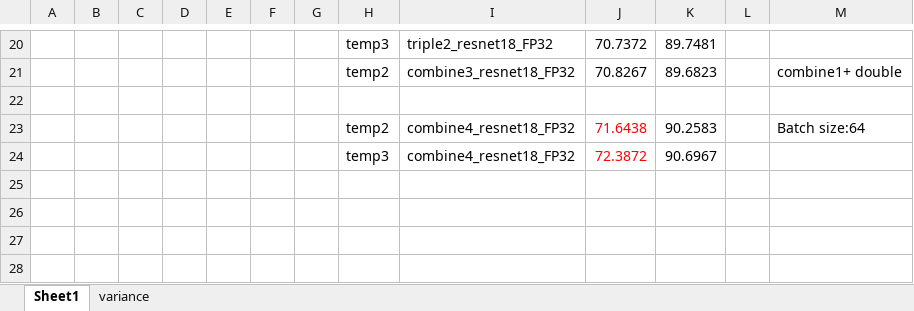
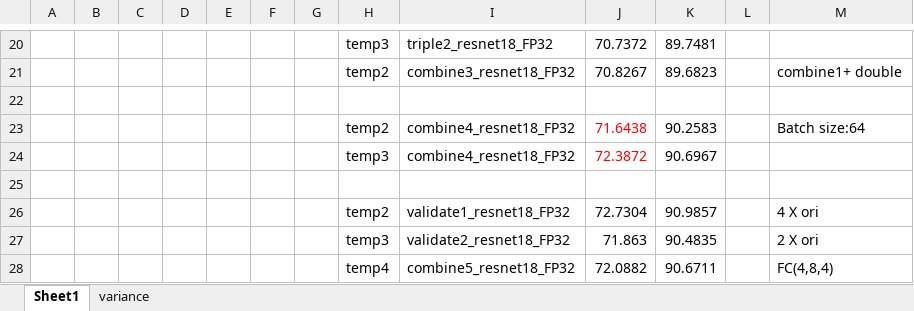
Before and after one commit to ma-xu/DistKernel, an Excel workbook: results.xlsx, sheet Sheet1, drawn as a sheet; only a part is shown, gaps mark what is left out; values as stored, in another font and other column widths than the file's, no borders; the diff names each change by its address in the sheet, - before the commit and + after, or states it on an @@ line.

```diff
--- a/results.xlsx (sheet Sheet1)
+++ b/results.xlsx (sheet Sheet1)
+row 25: (empty)
+row 26:  |  |  |  |  |  |  | temp2 | validate1_resnet18_FP32 | 72.7304 | 90.9857 |  | 4 X ori
+row 27:  |  |  |  |  |  |  | temp3 | validate2_resnet18_FP32 | 71.863 | 90.4835 |  | 2 X ori
+row 28:  |  |  |  |  |  |  | temp4 | combine5_resnet18_FP32 | 72.0882 | 90.6711 |  | FC(4,8,4)
```
Also changed, not shown: 2 other files.
